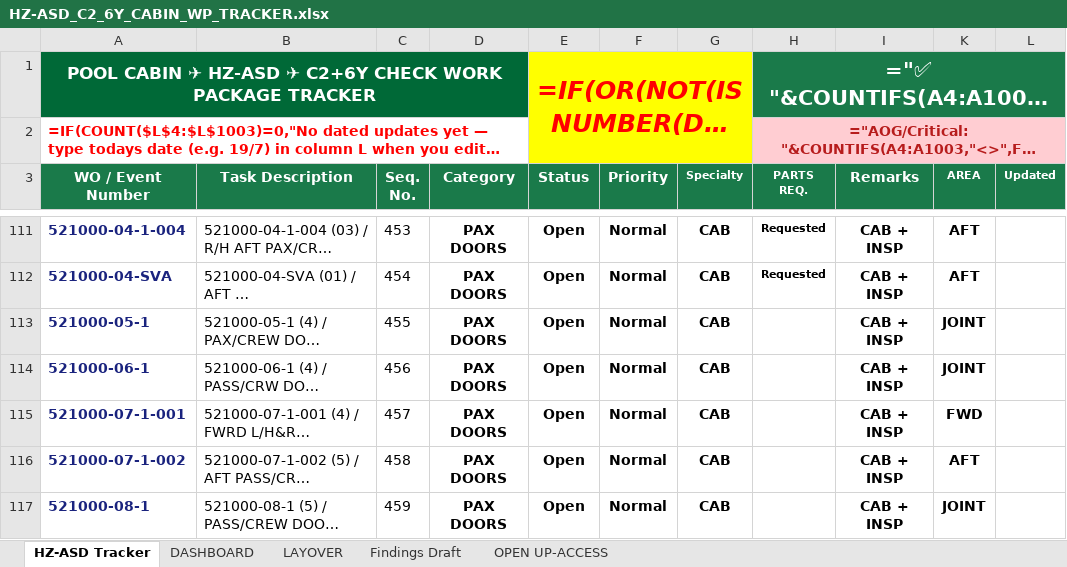
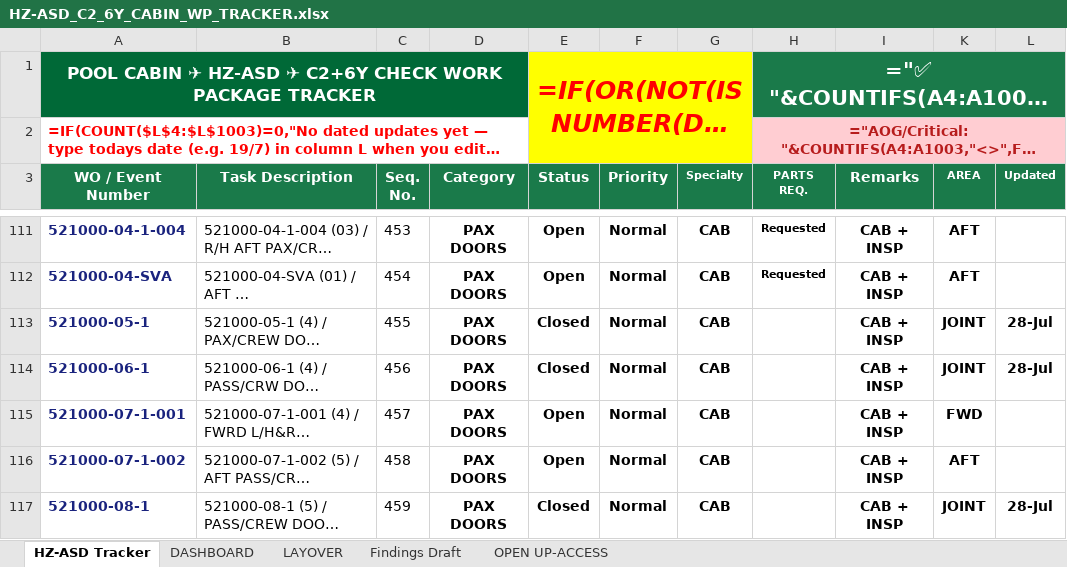
Before and after one commit to Aviproject-bit/avisuite, an Excel workbook: uploads/outbox/HZ-ASD_C2_6Y_CABIN_WP_TRACKER.xlsx, sheet HZ-ASD Tracker, drawn as a sheet; only a part is shown, gaps mark what is left out; long unchanged cells end in …; values as stored, in another font and other column widths than the file's, no borders; formulas without a stored value are shown as written; conditional formats and table styles not drawn; the diff covers the shown part only; the diff names each change by its address in the sheet, - before the commit and + after, or states it on an @@ line.

```diff
--- a/uploads/outbox/HZ-ASD_C2_6Y_CABIN_WP_TRACKER.xlsx (sheet HZ-ASD Tracker)
+++ b/uploads/outbox/HZ-ASD_C2_6Y_CABIN_WP_TRACKER.xlsx (sheet HZ-ASD Tracker)
-E113:E114 (Status): Open
+E113:E114 (Status): Closed
-L113:L114 (Updated): (empty)
+L113:L114 (Updated): 28-Jul
-E117 (Status): Open
+E117 (Status): Closed
-L117 (Updated): (empty)
+L117 (Updated): 28-Jul
```
Also changed, not shown: 19 added rows, 19 removed rows and 63 edited cells elsewhere in this sheet, sheet DASHBOARD, hidden cells.
